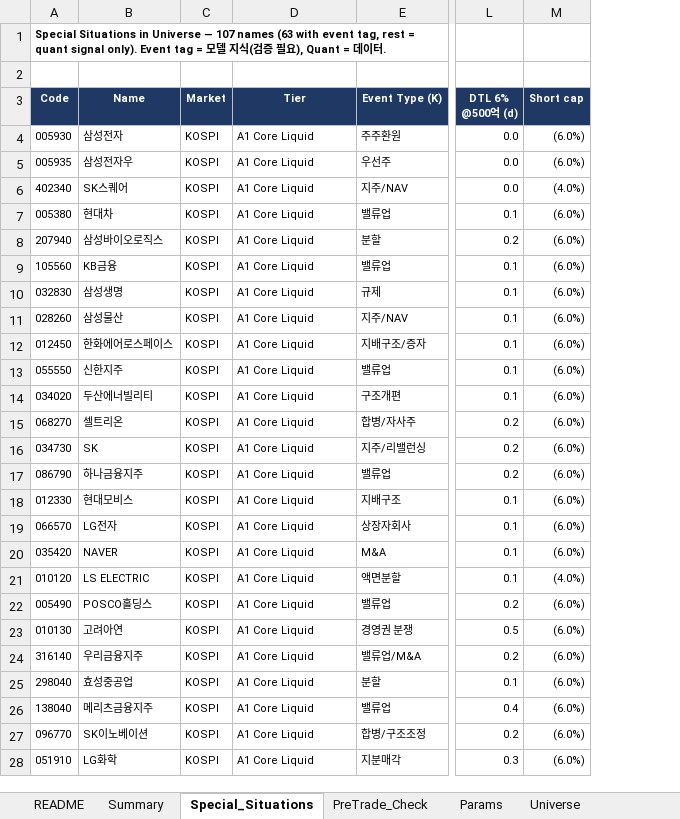
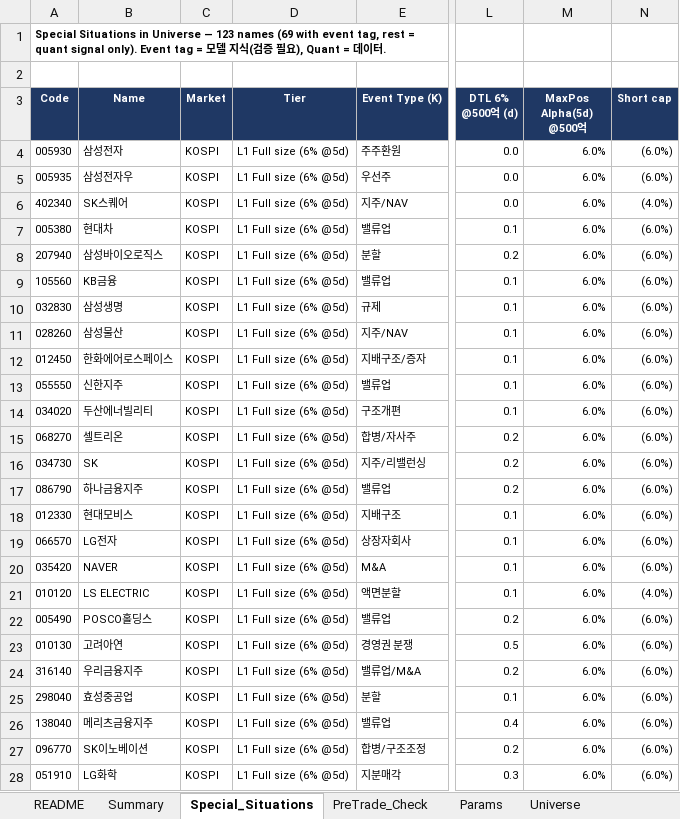
Before and after one commit to jaypretium-ai/jaypretium, an Excel workbook: output/Korea_Universe_BBAS_2026-09-03.xlsx, sheet Special_Situations, drawn as a sheet; only a part is shown, gaps mark what is left out; values as stored, in another font and other column widths than the file's, no borders; charts and pictures not drawn; the diff covers the shown part only; the diff names each change by its address in the sheet, - before the commit and + after, or states it on an @@ line.

```diff
--- a/output/Korea_Universe_BBAS_2026-09-03.xlsx (sheet Special_Situations)
+++ b/output/Korea_Universe_BBAS_2026-09-03.xlsx (sheet Special_Situations)
+column M (MaxPos Alpha(5d) @500억), rows 4-28: all 6.0%
-A1 (Code): …Universe — 107 names (63 with event…
+A1 (Code): …Universe — 123 names (69 with event…
-D4:D28 (Tier): A1 Core Liquid
+D4:D28 (Tier): L1 Full size (6% @5d)
```
Also changed, not shown: 39 added rows, 23 removed rows and 59 edited cells elsewhere in this sheet, sheet Universe, sheet Excluded, sheet Summary, sheet PreTrade_Check, sheet Pref_Pairs, sheet Holdco_NAV, 2 more sheets, formulas that keep their value, 7 other files.
